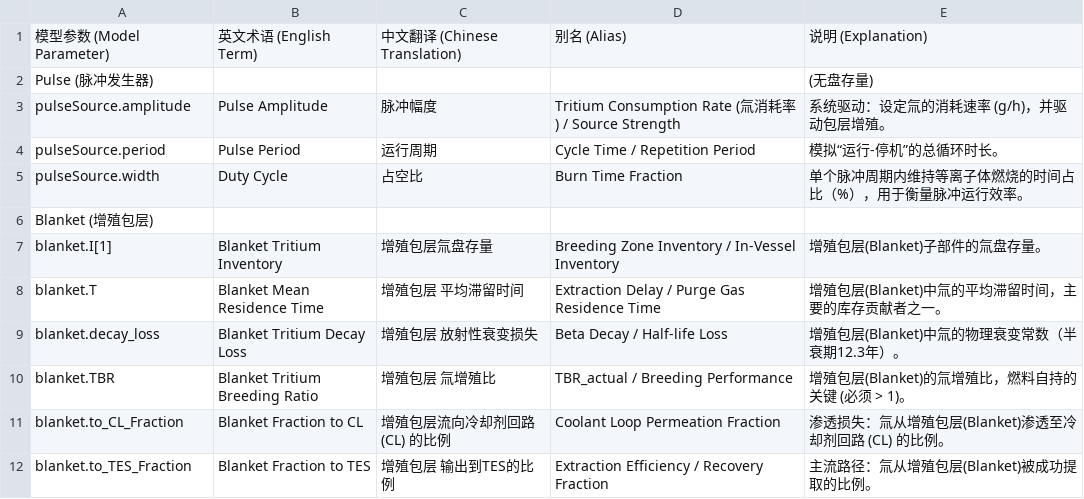
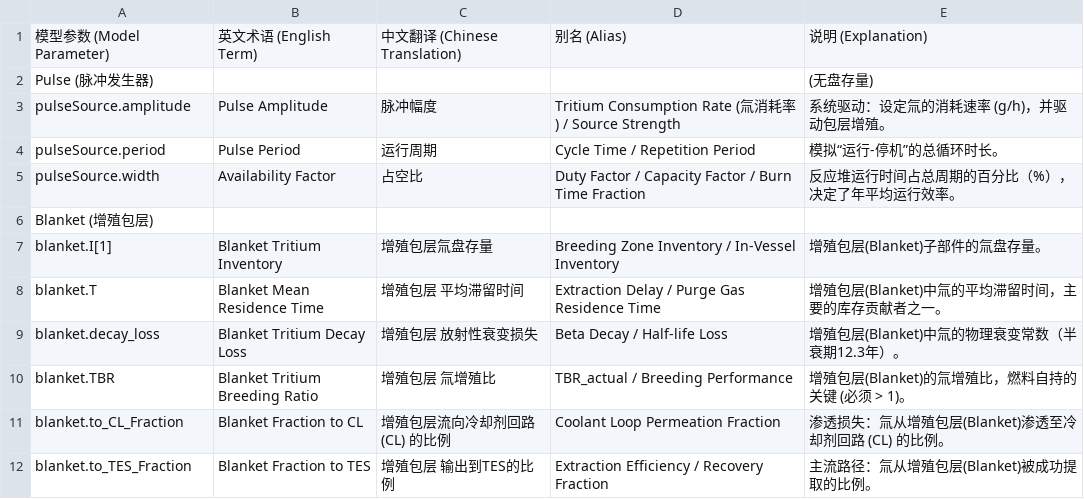
Before and after one commit to asipp-neutronics/tricys, a CSV file: example/example_glossary/example_glossary.csv, drawn as a sheet; only a part is shown.

Commit message:
update

```diff
--- a/example/example_glossary/example_glossary.csv
+++ b/example/example_glossary/example_glossary.csv
@@ -4,3 +4,3 @@ pulseSource.amplitude,Pulse Amplitude,脉冲幅度,Tritium Consumption Rate (氚
 pulseSource.period,Pulse Period,运行周期,Cycle Time / Repetition Period,模拟“运行-停机”的总循环时长。
-pulseSource.width,Duty Cycle,占空比,Burn Time Fraction,单个脉冲周期内维持等离子体燃烧的时间占比（%），用于衡量脉冲运行效率。
+pulseSource.width,Availability Factor,占空比,Duty Factor / Capacity Factor / Burn Time Fraction,反应堆运行时间占总周期的百分比（%），决定了年平均运行效率。
 Blanket (增殖包层),,,,
```
